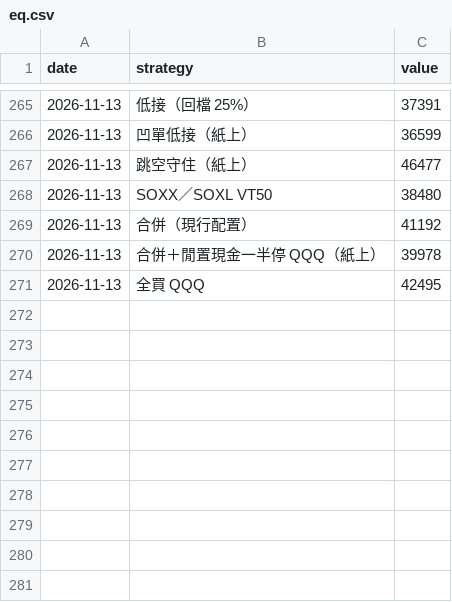
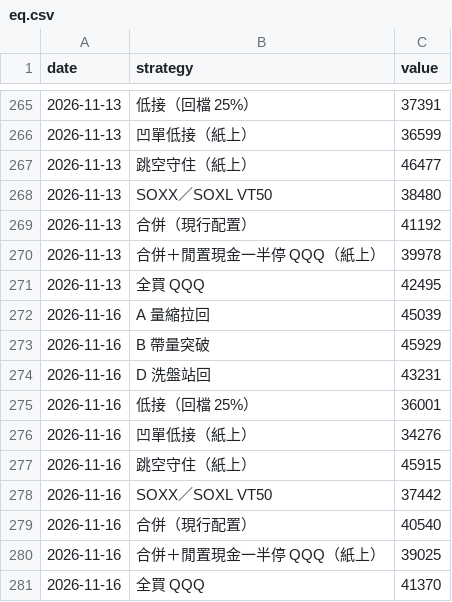
Before and after one commit to selfuse20261001-cell/PTEST, a CSV file: us/eq.csv, drawn as a sheet; only a part is shown, gaps mark what is left out; the diff names each change by its address in the sheet, - before the commit and + after, or states it on an @@ line.

```diff
--- a/us/eq.csv
+++ b/us/eq.csv
+row 272: 2026-11-16 | A 量縮拉回 | 45039
+row 273: 2026-11-16 | B 帶量突破 | 45929
+row 274: 2026-11-16 | D 洗盤站回 | 43231
+row 275: 2026-11-16 | 低接（回檔 25%） | 36001
+row 276: 2026-11-16 | 凹單低接（紙上） | 34276
+row 277: 2026-11-16 | 跳空守住（紙上） | 45915
+row 278: 2026-11-16 | SOXX／SOXL VT50 | 37442
+row 279: 2026-11-16 | 合併（現行配置） | 40540
+row 280: 2026-11-16 | 合併＋閒置現金一半停 QQQ（紙上） | 39025
+row 281: 2026-11-16 | 全買 QQQ | 41370
```
Also changed, not shown: us/closed.csv, us/pos.csv, 8 other files.
